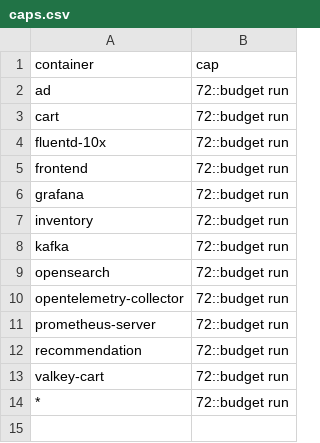
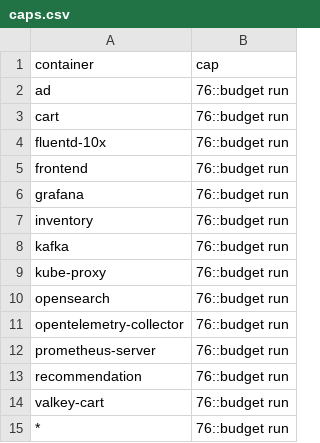
Before and after one commit to log-10x/config, a CSV file: log10x/policy/caps.csv, drawn as a sheet.

```diff
--- a/log10x/policy/caps.csv
+++ b/log10x/policy/caps.csv
@@ -1,14 +1,15 @@
 container,cap
-ad,72::budget run
-cart,72::budget run
-fluentd-10x,72::budget run
-frontend,72::budget run
-grafana,72::budget run
-inventory,72::budget run
-kafka,72::budget run
-opensearch,72::budget run
-opentelemetry-collector,72::budget run
-prometheus-server,72::budget run
-recommendation,72::budget run
-valkey-cart,72::budget run
-*,72::budget run
+ad,76::budget run
+cart,76::budget run
+fluentd-10x,76::budget run
+frontend,76::budget run
+grafana,76::budget run
+inventory,76::budget run
+kafka,76::budget run
+kube-proxy,76::budget run
+opensearch,76::budget run
+opentelemetry-collector,76::budget run
+prometheus-server,76::budget run
+recommendation,76::budget run
+valkey-cart,76::budget run
+*,76::budget run
```
Also changed, not shown: log10x/policy/totals.csv, 3 other files.
